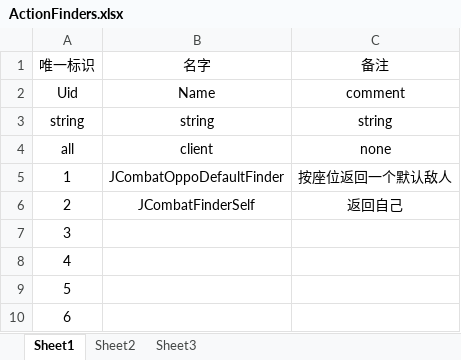
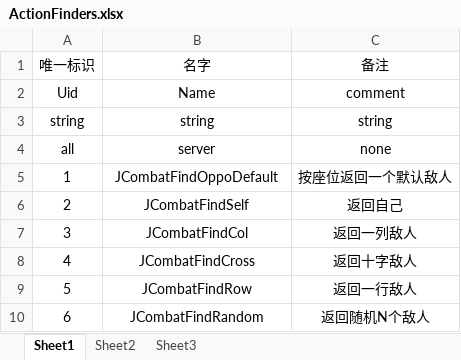
Before and after one commit to weiweidiy/TiktokGame2, an Excel workbook: Excels/ActionFinders.xlsx, sheet Sheet1, drawn as a sheet; values as stored, in another font and other column widths than the file's, no borders; the diff names each change by its address in the sheet, - before the commit and + after, or states it on an @@ line.

```diff
--- a/Excels/ActionFinders.xlsx (sheet Sheet1)
+++ b/Excels/ActionFinders.xlsx (sheet Sheet1)
-B4: client
+B4: server
-B5: JCombatOppoDefaultFinder
+B5: JCombatFindOppoDefault
-B6: JCombatFinderSelf
+B6: JCombatFindSelf
-B7: (empty)
+B7: JCombatFindCol
-C7: (empty)
+C7: 返回一列敌人
-B8: (empty)
+B8: JCombatFindCross
-C8: (empty)
+C8: 返回十字敌人
-B9: (empty)
+B9: JCombatFindRow
-C9: (empty)
+C9: 返回一行敌人
-B10: (empty)
+B10: JCombatFindRandom
-C10: (empty)
+C10: 返回随机N个敌人
```
Also changed, not shown: Excels/ActionExecutors.xlsx, Excels/ActionTriggers.xlsx, 1 other file.
